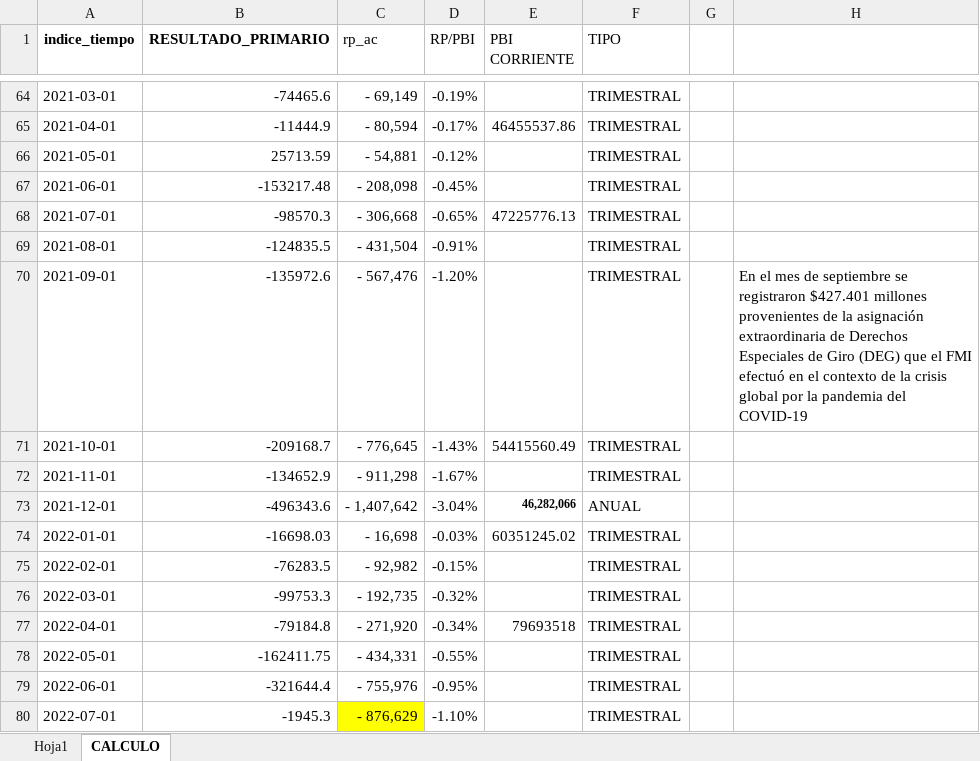
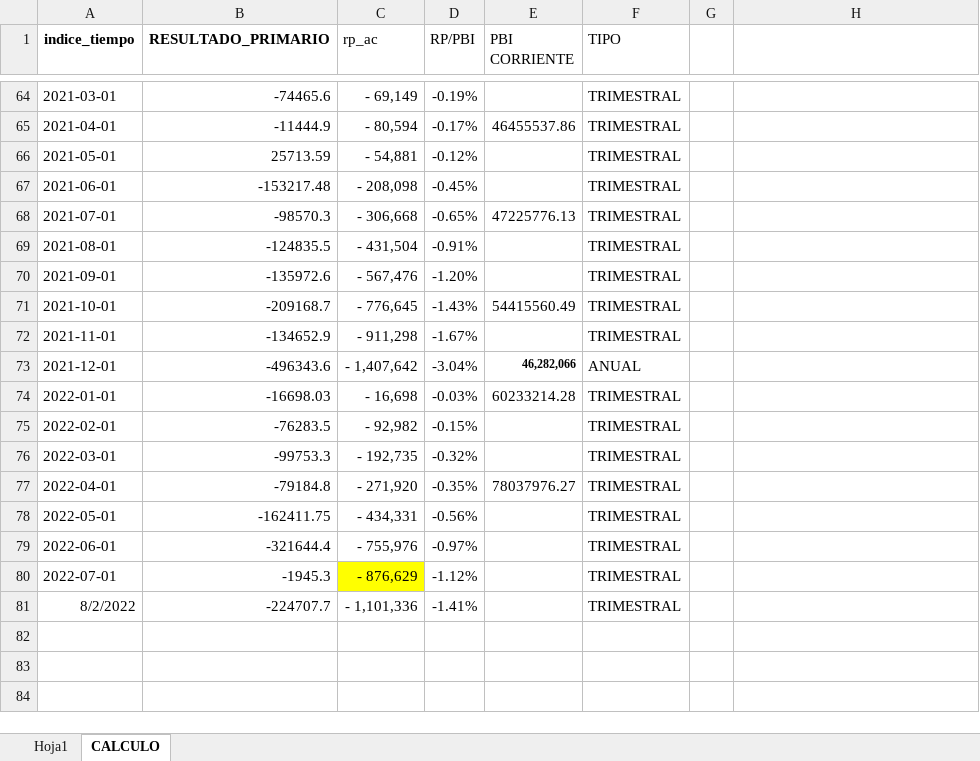
Before and after one commit to fdv82/DATOS, an Excel workbook: CHEQUEAR DEFICIT-PBI.xlsx, sheet CALCULO, drawn as a sheet; only a part is shown, gaps mark what is left out; values as stored, in another font and other column widths than the file's, no borders; the diff names each change by its address in the sheet, - before the commit and + after, or states it on an @@ line.

Commit message:
Add files via upload

```diff
--- a/CHEQUEAR DEFICIT-PBI.xlsx (sheet CALCULO)
+++ b/CHEQUEAR DEFICIT-PBI.xlsx (sheet CALCULO)
-H70: En el mes de septiembre se registraron $427.401 millones provenientes de la asignación extraordinaria de Derechos Especiales de Giro (DEG) que el FMI efectuó en el contexto de la crisis global por la pandemia del COVID-19
+H70: (empty)
-E74 (PBI CORRIENTE): 60351245.02
+E74 (PBI CORRIENTE): 60233214.28
-D77 (RP/PBI): -0.34%
+D77 (RP/PBI): -0.35%
-E77 (PBI CORRIENTE): 79693518
+E77 (PBI CORRIENTE): 78037976.27
-D78 (RP/PBI): -0.55%
+D78 (RP/PBI): -0.56%
-D79 (RP/PBI): -0.95%
+D79 (RP/PBI): -0.97%
-D80 (RP/PBI): -1.10%
+D80 (RP/PBI): -1.12%
+row 81: 8/2/2022 | -224707.7 | - 1,101,336 | -1.41% |  | TRIMESTRAL
```
Also changed, not shown: sheet Hoja1.
